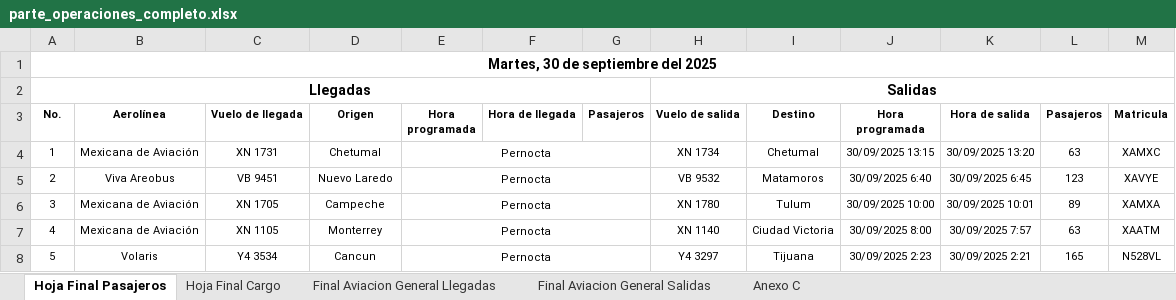
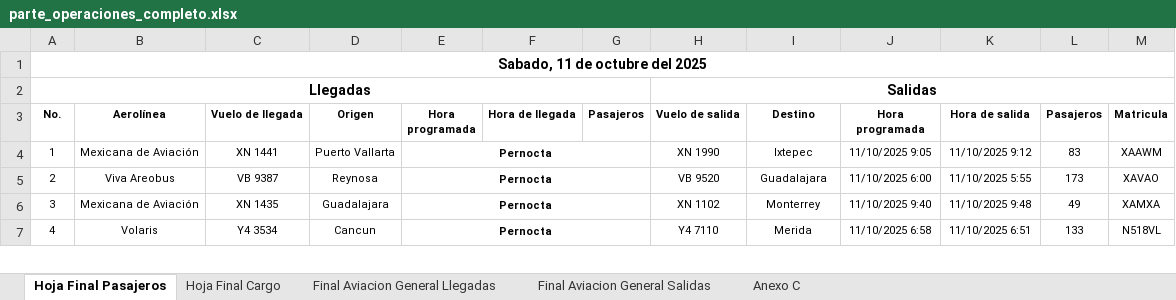
Before and after one commit to isaacazhael161f-creator/AIFA-OPERACIONES, an Excel workbook: excel/parte_operaciones_completo.xlsx, sheet Hoja Final Pasajeros, drawn as a sheet; only a part is shown; values as stored, in another font and other column widths than the file's, no borders; removed rows and columns are numbered as before the commit, all else as after; the diff covers the shown part only; the diff names each change by its address in the sheet, - before the commit and + after, or states it on an @@ line.

```diff
--- a/excel/parte_operaciones_completo.xlsx (sheet Hoja Final Pasajeros)
+++ b/excel/parte_operaciones_completo.xlsx (sheet Hoja Final Pasajeros)
@@ column A (No.) renumbered from row 1 down @@
-C4 (Vuelo de llegada): XN 1731
+C4 (Vuelo de llegada): XN 1441
-D4 (Origen): Chetumal
+D4 (Origen): Puerto Vallarta
-E4:E6 bold: off
+E4:E6 bold: on
-H4 (Vuelo de salida): XN 1734
+H4 (Vuelo de salida): XN 1990
-I4 (Destino): Chetumal
+I4 (Destino): Ixtepec
-J4 (Hora programada): 30/09/2025 13:15
+J4 (Hora programada): 11/10/2025 9:05
-K4 (Hora de salida): 30/09/2025 13:20
+K4 (Hora de salida): 11/10/2025 9:12
-L4 (Pasajeros): 63
+L4 (Pasajeros): 83
-M4 (Matricula): XAMXC
+M4 (Matricula): XAAWM
-C5 (Vuelo de llegada): VB 9451
+C5 (Vuelo de llegada): VB 9387
-D5 (Origen): Nuevo Laredo
+D5 (Origen): Reynosa
-H5 (Vuelo de salida): VB 9532
+H5 (Vuelo de salida): VB 9520
-I5 (Destino): Matamoros
+I5 (Destino): Guadalajara
-J5 (Hora programada): 30/09/2025 6:40
+J5 (Hora programada): 11/10/2025 6:00
-K5 (Hora de salida): 30/09/2025 6:45
+K5 (Hora de salida): 11/10/2025 5:55
-L5 (Pasajeros): 123
+L5 (Pasajeros): 173
-M5 (Matricula): XAVYE
+M5 (Matricula): XAVAO
-C6 (Vuelo de llegada): XN 1705
+C6 (Vuelo de llegada): XN 1435
-D6 (Origen): Campeche
+D6 (Origen): Guadalajara
-H6 (Vuelo de salida): XN 1780
+H6 (Vuelo de salida): XN 1102
-I6 (Destino): Tulum
+I6 (Destino): Monterrey
-J6 (Hora programada): 30/09/2025 10:00
+J6 (Hora programada): 11/10/2025 9:40
-K6 (Hora de salida): 30/09/2025 10:01
+K6 (Hora de salida): 11/10/2025 9:48
-L6 (Pasajeros): 89
+L6 (Pasajeros): 49
-row 7: 4 | Mexicana de Aviación | XN 1105 | Monterrey | Pernocta |  |  | XN 1140 | Ciudad Victoria | 30/09/2025 8:00 | 30/09/2025 7:57 | 63 | XAATM
-E7 bold: off
+E7 bold: on
-H7 (Vuelo de salida): Y4 3297
+H7 (Vuelo de salida): Y4 7110
-I7 (Destino): Tijuana
+I7 (Destino): Merida
-J7 (Hora programada): 30/09/2025 2:23
+J7 (Hora programada): 11/10/2025 6:58
-K7 (Hora de salida): 30/09/2025 2:21
+K7 (Hora de salida): 11/10/2025 6:51
-L7 (Pasajeros): 165
+L7 (Pasajeros): 133
-M7 (Matricula): N528VL
+M7 (Matricula): N518VL
```
Also changed, not shown: 16 added rows, 16 removed rows, 378 edited cells, cell formats and merged cells elsewhere in this sheet, sheet Hoja Final Cargo, sheet Final Aviacion General Salidas, sheet Final Aviacion General Llegadas, sheet Anexo C, formulas that keep their value, 18 other files.
